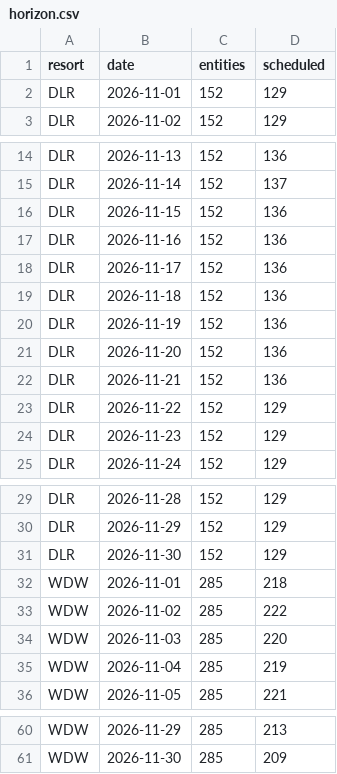
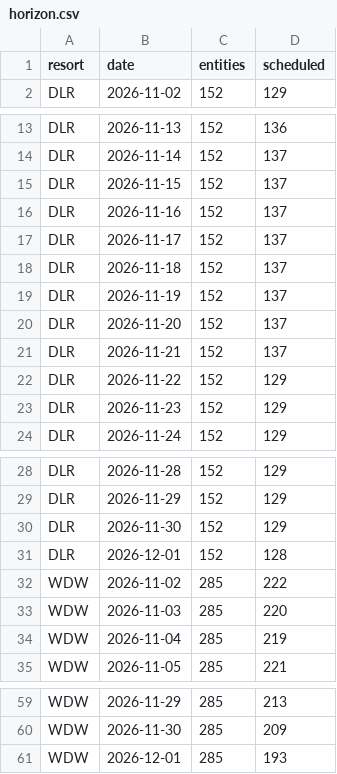
Before and after one commit to scoopdisney/closure-watch, a CSV file: data/horizon.csv, drawn as a sheet; only a part is shown, gaps mark what is left out.

```diff
--- a/data/horizon.csv
+++ b/data/horizon.csv
@@ -1,3 +1,2 @@
 resort,date,entities,scheduled
-DLR,2026-11-01,152,129
 DLR,2026-11-02,152,129
@@ -15,9 +14,9 @@ DLR,2026-11-13,152,136
 DLR,2026-11-14,152,137
-DLR,2026-11-15,152,136
-DLR,2026-11-16,152,136
-DLR,2026-11-17,152,136
-DLR,2026-11-18,152,136
-DLR,2026-11-19,152,136
-DLR,2026-11-20,152,136
-DLR,2026-11-21,152,136
+DLR,2026-11-15,152,137
+DLR,2026-11-16,152,137
+DLR,2026-11-17,152,137
+DLR,2026-11-18,152,137
+DLR,2026-11-19,152,137
+DLR,2026-11-20,152,137
+DLR,2026-11-21,152,137
 DLR,2026-11-22,152,129
@@ -31,3 +30,3 @@ DLR,2026-11-29,152,129
 DLR,2026-11-30,152,129
-WDW,2026-11-01,285,218
+DLR,2026-12-01,152,128
 WDW,2026-11-02,285,222
@@ -61 +60,2 @@ WDW,2026-11-29,285,213
 WDW,2026-11-30,285,209
+WDW,2026-12-01,285,193
```
Also changed, not shown: data/closure-log.csv, data/closures.csv.
